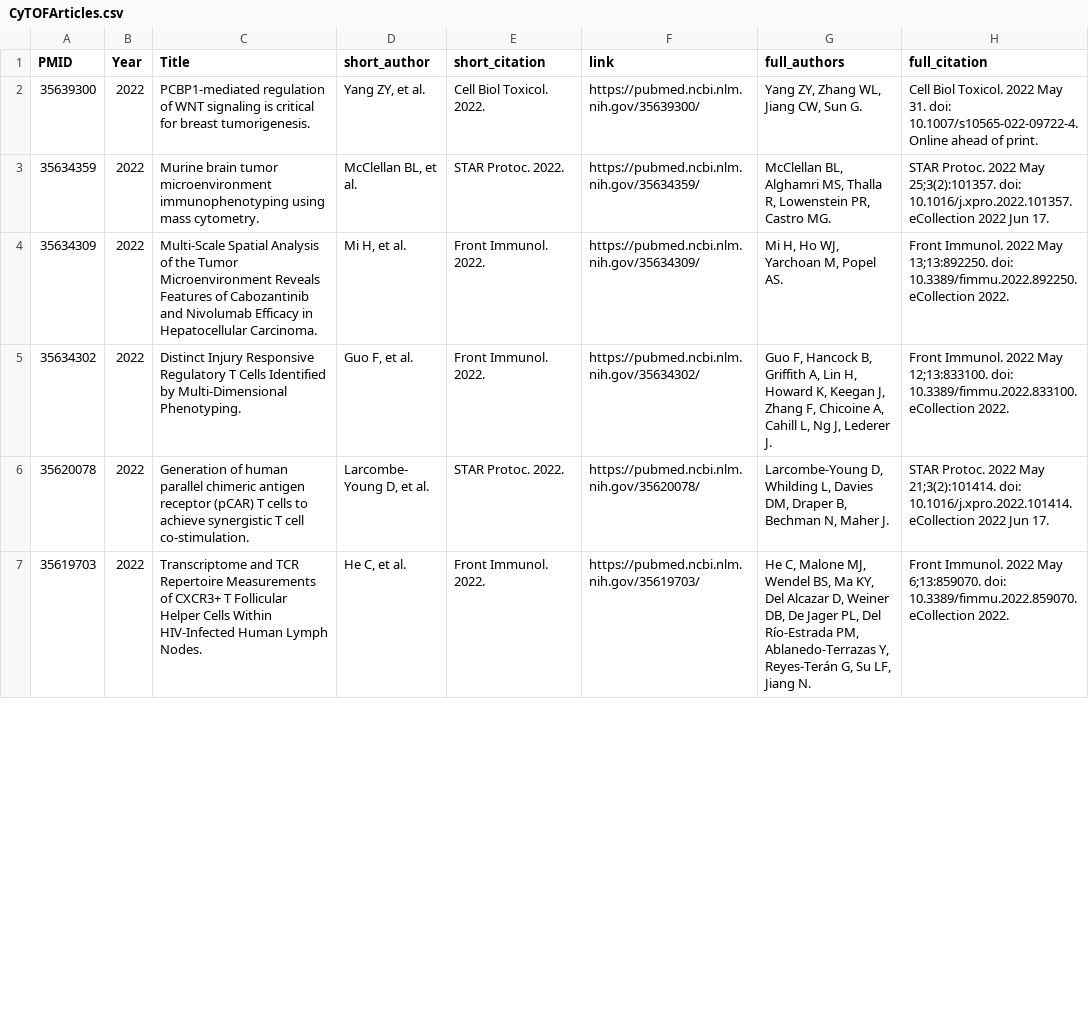
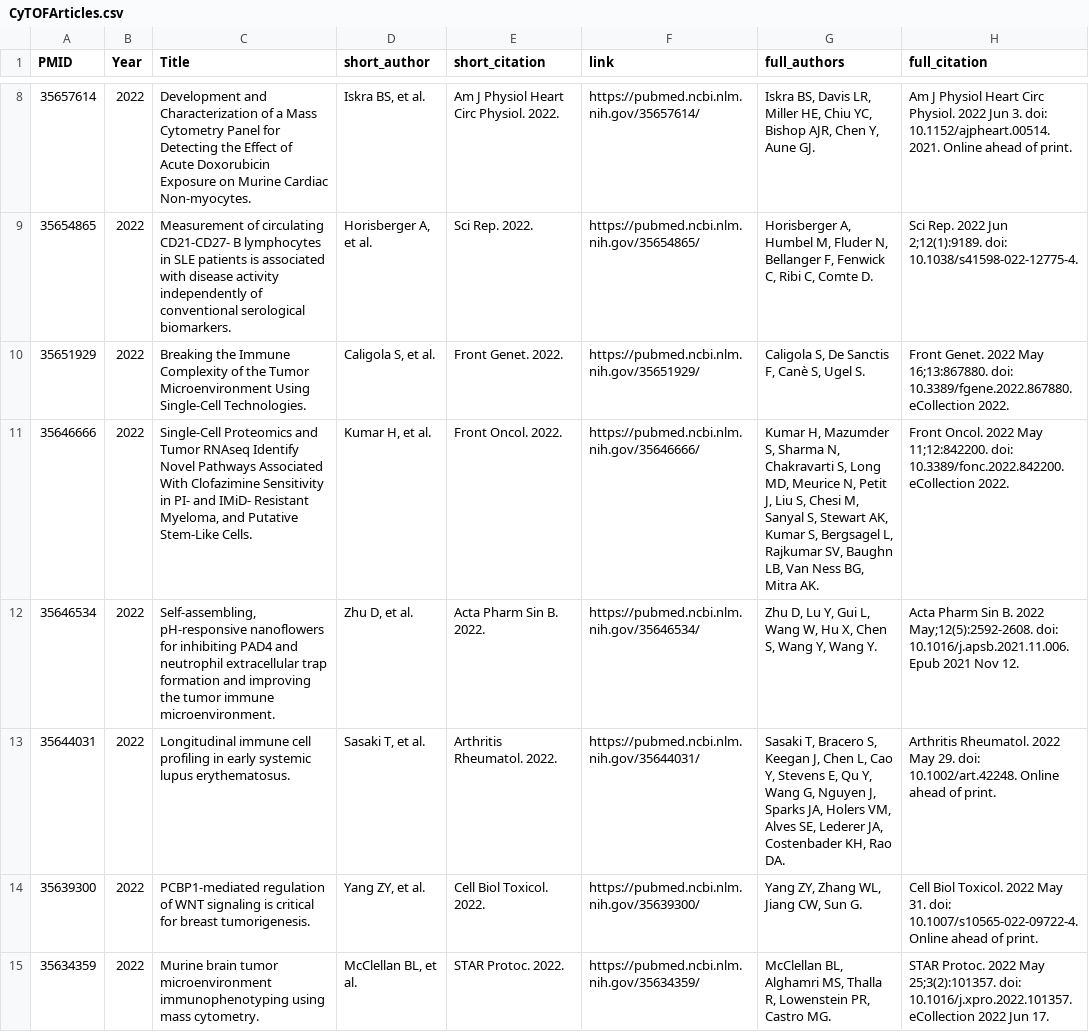
Before and after one commit to viniciusnmotta/Pubmed_Articles_Web, a CSV file: CyTOFArticles.csv, drawn as a sheet; only a part is shown, gaps mark what is left out; the shorter side is filled out with more unchanged rows; the diff covers the shown part only; the diff names each change by its address in the sheet, - before the commit and + after, or states it on an @@ line.

```diff
--- a/CyTOFArticles.csv
+++ b/CyTOFArticles.csv
+row 8: 35657614 | 2022 | Development and Characterization of a Mass Cytometry Panel for Detecting the Effect of Acute Doxorubicin Exposure on Murine Cardiac Non-myocytes. | Iskra BS, et al. | Am J Physiol Heart Circ Physiol. 2022. | https://pubmed.ncbi.nlm.nih.gov/35657614/ | Iskra BS, Davis LR, Miller HE, Chiu YC, Bishop AJR, Chen Y, Aune GJ. | Am J Physiol Heart Circ Physiol. 2022 Jun 3. doi: 10.1152/ajpheart.00514.2021. Online ahead of print.
+row 9: 35654865 | 2022 | Measurement of circulating CD21-CD27- B lymphocytes in SLE patients is associated with disease activity independently of conventional serological biomarkers. | Horisberger A, et al. | Sci Rep. 2022. | https://pubmed.ncbi.nlm.nih.gov/35654865/ | Horisberger A, Humbel M, Fluder N, Bellanger F, Fenwick C, Ribi C, Comte D. | Sci Rep. 2022 Jun 2;12(1):9189. doi: 10.1038/s41598-022-12775-4.
+row 10: 35651929 | 2022 | Breaking the Immune Complexity of the Tumor Microenvironment Using Single-Cell Technologies. | Caligola S, et al. | Front Genet. 2022. | https://pubmed.ncbi.nlm.nih.gov/35651929/ | Caligola S, De Sanctis F, Canè S, Ugel S. | Front Genet. 2022 May 16;13:867880. doi: 10.3389/fgene.2022.867880. eCollection 2022.
+row 11: 35646666 | 2022 | Single-Cell Proteomics and Tumor RNAseq Identify Novel Pathways Associated With Clofazimine Sensitivity in PI- and IMiD- Resistant Myeloma, and Putative Stem-Like Cells. | Kumar H, et al. | Front Oncol. 2022. | https://pubmed.ncbi.nlm.nih.gov/35646666/ | Kumar H, Mazumder S, Sharma N, Chakravarti S, Long MD, Meurice N, Petit J, Liu S, Chesi M, Sanyal S, Stewart AK, Kumar S, Bergsagel L, Rajkumar SV, Baughn LB, Van Ness BG, Mitra AK. | Front Oncol. 2022 May 11;12:842200. doi: 10.3389/fonc.2022.842200. eCollection 2022.
+row 12: 35646534 | 2022 | Self-assembling, pH-responsive nanoflowers for inhibiting PAD4 and neutrophil extracellular trap formation and improving the tumor immune microenvironment. | Zhu D, et al. | Acta Pharm Sin B. 2022. | https://pubmed.ncbi.nlm.nih.gov/35646534/ | Zhu D, Lu Y, Gui L, Wang W, Hu X, Chen S, Wang Y, Wang Y. | Acta Pharm Sin B. 2022 May;12(5):2592-2608. doi: 10.1016/j.apsb.2021.11.006. Epub 2021 Nov 12.
+row 13: 35644031 | 2022 | Longitudinal immune cell profiling in early systemic lupus erythematosus. | Sasaki T, et al. | Arthritis Rheumatol. 2022. | https://pubmed.ncbi.nlm.nih.gov/35644031/ | Sasaki T, Bracero S, Keegan J, Chen L, Cao Y, Stevens E, Qu Y, Wang G, Nguyen J, Sparks JA, Holers VM, Alves SE, Lederer JA, Costenbader KH, Rao DA. | Arthritis Rheumatol. 2022 May 29. doi: 10.1002/art.42248. Online ahead of print.
```
Also changed, not shown: 6 added rows and 8 edited cells elsewhere in this file, 1 other file.
